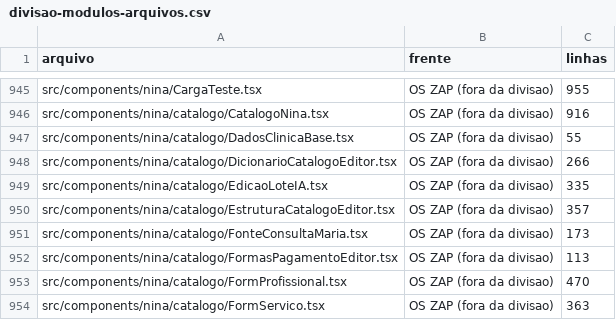
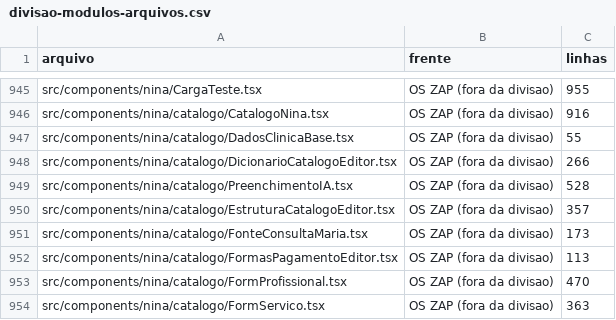
Before and after one commit to Marketingsfp/patientpal-secure, a CSV file: docs/divisao-modulos-arquivos.csv, drawn as a sheet; only a part is shown, gaps mark what is left out.

```diff
--- a/docs/divisao-modulos-arquivos.csv
+++ b/docs/divisao-modulos-arquivos.csv
@@ -948,3 +948,3 @@ src/components/nina/catalogo/DadosClinicaBase.tsx;OS ZAP (fora da divisao);55
 src/components/nina/catalogo/DicionarioCatalogoEditor.tsx;OS ZAP (fora da divisao);266
-src/components/nina/catalogo/EdicaoLoteIA.tsx;OS ZAP (fora da divisao);335
+src/components/nina/catalogo/PreenchimentoIA.tsx;OS ZAP (fora da divisao);528
 src/components/nina/catalogo/EstruturaCatalogoEditor.tsx;OS ZAP (fora da divisao);357
```
Also changed, not shown: 11 other files.
